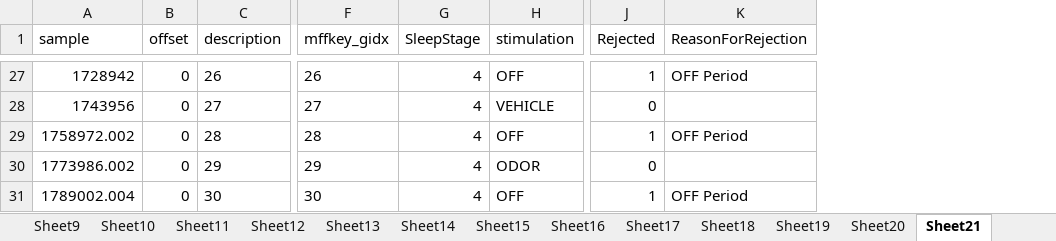
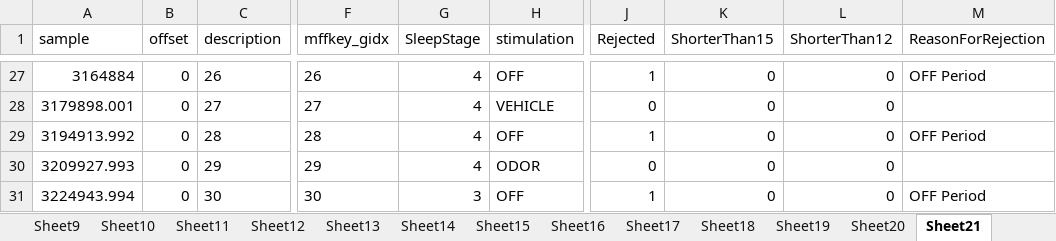
Before and after one commit to jens-k/rc_preproc, an Excel workbook: Events_RC.xlsx, sheet Sheet21, drawn as a sheet; only a part is shown, gaps mark what is left out; values as stored, in another font and other column widths than the file's, no borders; the diff covers the shown part only; the diff names each change by its address in the sheet, - before the commit and + after, or states it on an @@ line.

Commit message:
re-referencing assigning neighbour electrodes to mastoids when noisy. Also new table of events including shorter than 12 sec

```diff
--- a/Events_RC.xlsx (sheet Sheet21)
+++ b/Events_RC.xlsx (sheet Sheet21)
+column K (ShorterThan15), rows 27-31: all 0
+column L (ShorterThan12), rows 27-31: all 0
-A27 (sample): 1728942
+A27 (sample): 3164884
-A28 (sample): 1743956
+A28 (sample): 3179898.001
-A29 (sample): 1758972.002
+A29 (sample): 3194913.992
-A30 (sample): 1773986.002
+A30 (sample): 3209927.993
-A31 (sample): 1789002.004
+A31 (sample): 3224943.994
-G31 (SleepStage): 4
+G31 (SleepStage): 3
```
Also changed, not shown: other rows of this sheet, sheet Sheet12, sheet Sheet23, sheet Sheet15, sheet Sheet20, sheet Sheet19, sheet Sheet8, 16 more sheets, other sheet tabs, 2 other files.
